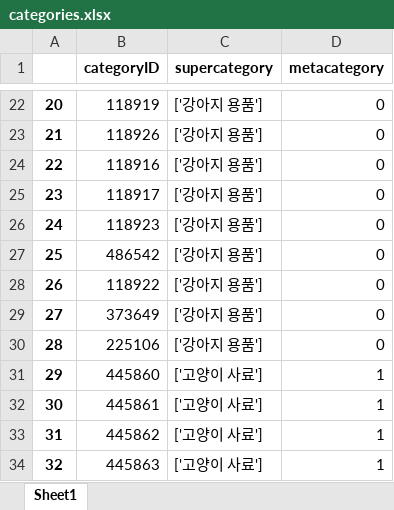
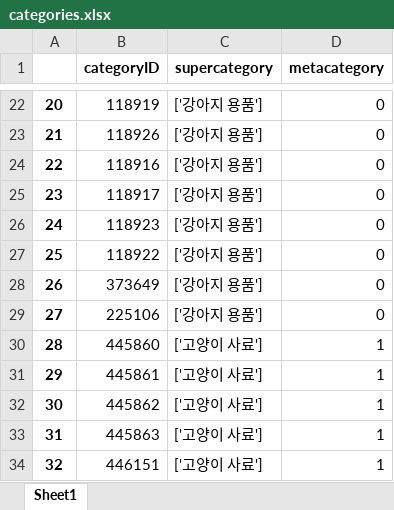
Before and after one commit to gotang31/Wise_Ad-, an Excel workbook: project/service/recsys/categories.xlsx, sheet Sheet1, drawn as a sheet; only a part is shown, gaps mark what is left out; the shorter side is filled out with more unchanged rows; values as stored, in another font and other column widths than the file's, no borders; removed rows and columns are numbered as before the commit, all else as after; the diff names each change by its address in the sheet, - before the commit and + after, or states it on an @@ line.

```diff
--- a/project/service/recsys/categories.xlsx (sheet Sheet1)
+++ b/project/service/recsys/categories.xlsx (sheet Sheet1)
-row 27: 25 | 486542 | ['강아지 용품'] | 0
@@ column A renumbered from row 27 down @@
```
Also changed, not shown: 6 other files.
